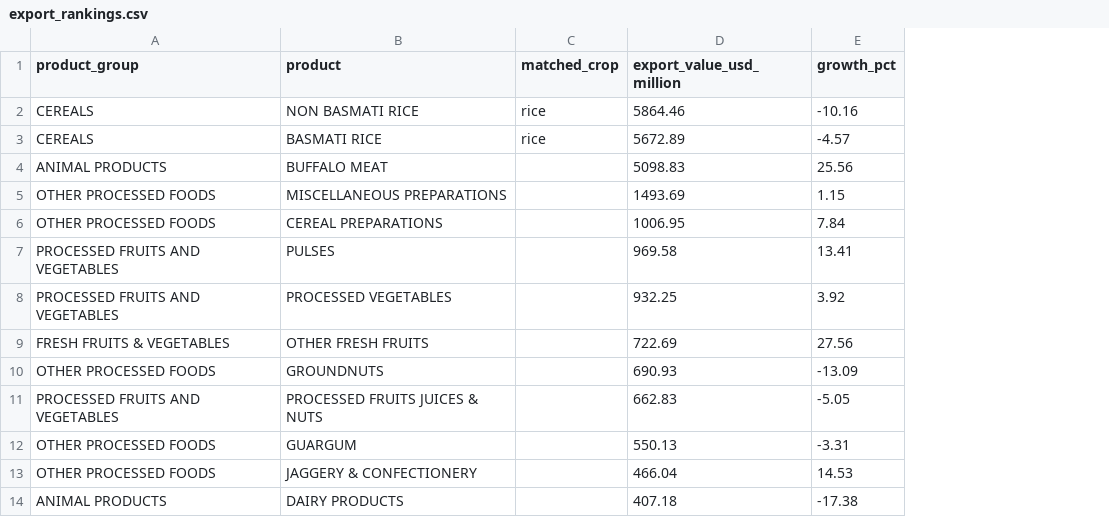
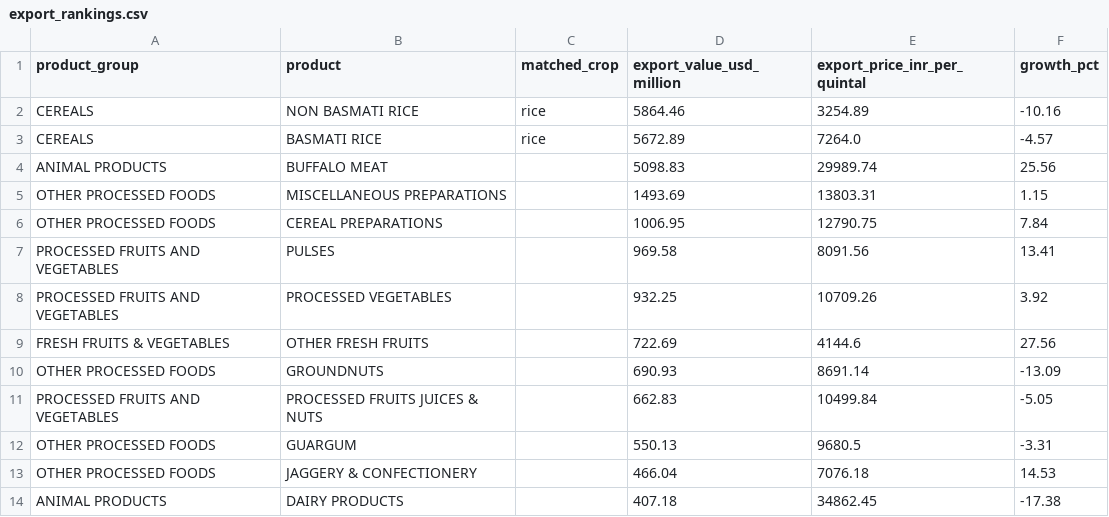
Before and after one commit to mrigank-19/Agrirev, a CSV file: data/export_rankings.csv, drawn as a sheet; only a part is shown; the diff names each change by its address in the sheet, - before the commit and + after, or states it on an @@ line.

Commit message:
Revenue projection now uses export-market price, not just local mandi
Implied export price per quintal is computed from APEDA's export
value/quantity and used preferentially for revenue estimates and the
last-crop comparison, since export demand (not local price) is this
product's core thesis. Local mandi/FPO price remains the fallback when
no export price is known for a crop, and is still shown separately for
the local-buyer reality check.

```diff
--- a/data/export_rankings.csv
+++ b/data/export_rankings.csv
+column E (export_price_inr_per_quintal), rows 2-14: 3254.89 | 7264.0 | 29989.74 | 13803.31 | 12790.75 | 8091.56 | 10709.26 | 4144.6 | 8691.14 | 10499.84 | 9680.5 | 7076.18 | 34862.45
```
Also changed, not shown: 7 other files.
